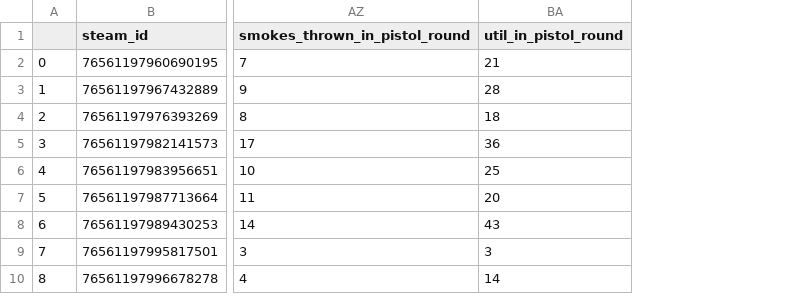
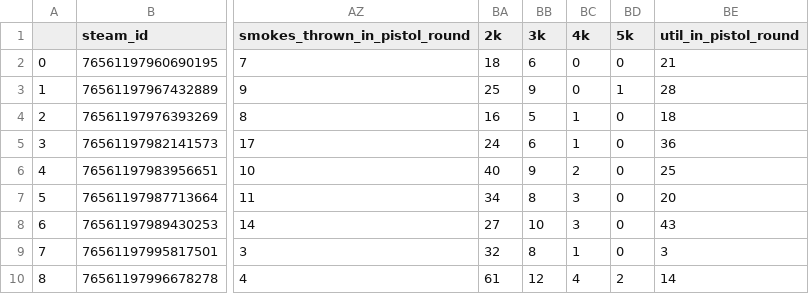
Before and after one commit to VictorLima4/CS2, a CSV file: CSV/data_export_PGL_Bucharest_2025.csv, drawn as a sheet; only a part is shown, gaps mark what is left out; the diff names each change by its address in the sheet, - before the commit and + after, or states it on an @@ line.

```diff
--- a/CSV/data_export_PGL_Bucharest_2025.csv
+++ b/CSV/data_export_PGL_Bucharest_2025.csv
+column BA (2k), rows 2-10: 18 | 25 | 16 | 24 | 40 | 34 | 27 | 32 | 61
+column BB (3k), rows 2-10: 6 | 9 | 5 | 6 | 9 | 8 | 10 | 8 | 12
+column BC (4k), rows 2-10: 0 | 0 | 1 | 1 | 2 | 3 | 3 | 1 | 4
+column BD (5k), rows 2-10: 0 | 1 | 0 | 0 | 0 | 0 | 0 | 0 | 2
```
Also changed, not shown: CSV/clutches_IEM_Katowice_2025.csv, 5 other files.
